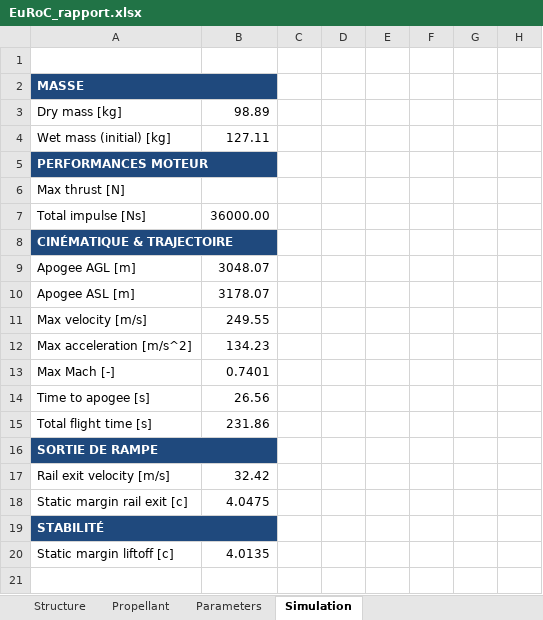
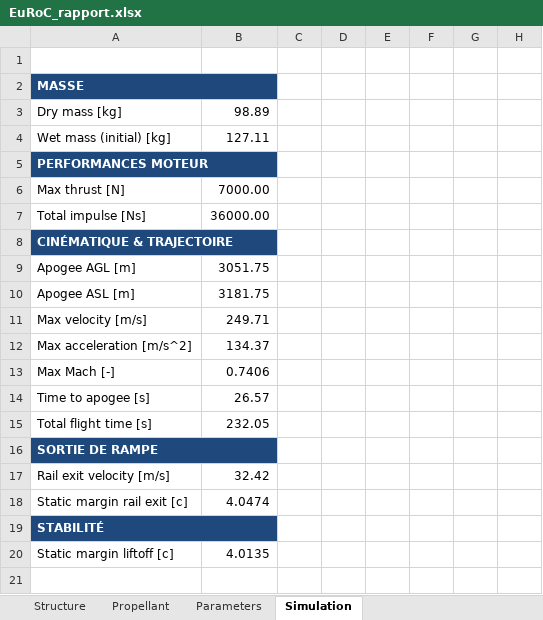
Before and after one commit to EPFLRocketTeam/2026_C_FD_SIM_Rocketpy, an Excel workbook: RocketPy_26/EuRoC_rapport/EuRoC_rapport.xlsx, sheet Simulation, drawn as a sheet; only a part is shown; values as stored, in another font and other column widths than the file's, no borders; the diff names each change by its address in the sheet, - before the commit and + after, or states it on an @@ line.

```diff
--- a/RocketPy_26/EuRoC_rapport/EuRoC_rapport.xlsx (sheet Simulation)
+++ b/RocketPy_26/EuRoC_rapport/EuRoC_rapport.xlsx (sheet Simulation)
-B6: (empty)
+B6: 7000.00
-B9: 3048.07
+B9: 3051.75
-B10: 3178.07
+B10: 3181.75
-B11: 249.55
+B11: 249.71
-B12: 134.23
+B12: 134.37
-B13: 0.7401
+B13: 0.7406
-B14: 26.56
+B14: 26.57
-B15: 231.86
+B15: 232.05
-B18: 4.0475
+B18: 4.0474
```
Also changed, not shown: 10 other files.
